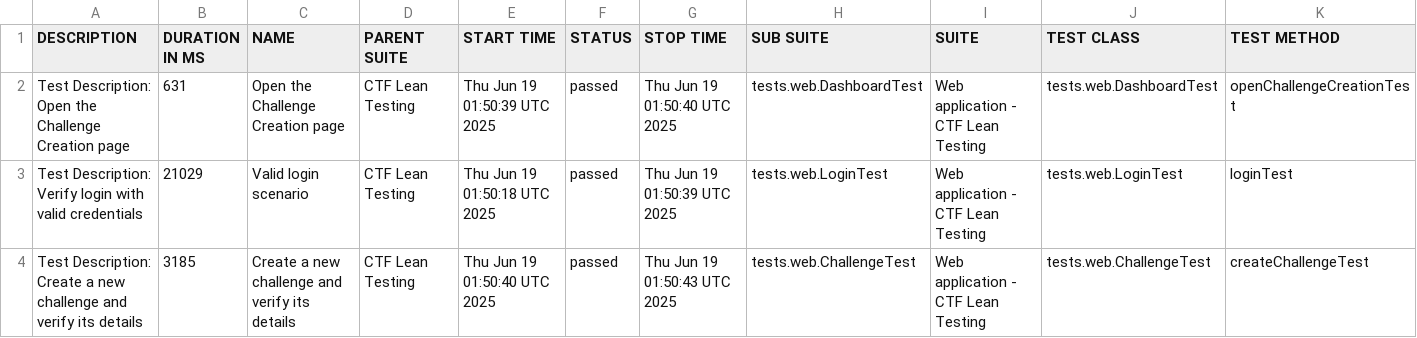
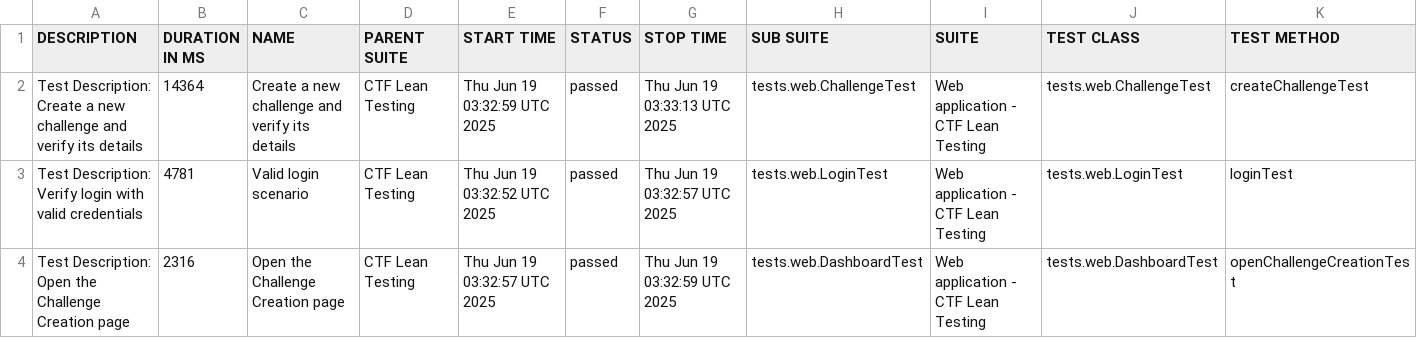
Before and after one commit to phuoctoanit/Test-Automation-Framework, a CSV file: data/suites.csv, drawn as a sheet.

```diff
--- a/data/suites.csv
+++ b/data/suites.csv
@@ -1,4 +1,4 @@
 "DESCRIPTION","DURATION IN MS","NAME","PARENT SUITE","START TIME","STATUS","STOP TIME","SUB SUITE","SUITE","TEST CLASS","TEST METHOD"
-"Test Description: Open the Challenge Creation page","631","Open the Challenge Creation page","CTF Lean Testing","Thu Jun 19 01:50:39 UTC 2025","passed","Thu Jun 19 01:50:40 UTC 2025","tests.web.DashboardTest","Web application - CTF Lean Testing","tests.web.DashboardTest","openChallengeCreationTest"
-"Test Description: Verify login with valid credentials","21029","Valid login scenario","CTF Lean Testing","Thu Jun 19 01:50:18 UTC 2025","passed","Thu Jun 19 01:50:39 UTC 2025","tests.web.LoginTest","Web application - CTF Lean Testing","tests.web.LoginTest","loginTest"
-"Test Description: Create a new challenge and verify its details","3185","Create a new challenge and verify its details","CTF Lean Testing","Thu Jun 19 01:50:40 UTC 2025","passed","Thu Jun 19 01:50:43 UTC 2025","tests.web.ChallengeTest","Web application - CTF Lean Testing","tests.web.ChallengeTest","createChallengeTest"
+"Test Description: Create a new challenge and verify its details","14364","Create a new challenge and verify its details","CTF Lean Testing","Thu Jun 19 03:32:59 UTC 2025","passed","Thu Jun 19 03:33:13 UTC 2025","tests.web.ChallengeTest","Web application - CTF Lean Testing","tests.web.ChallengeTest","createChallengeTest"
+"Test Description: Verify login with valid credentials","4781","Valid login scenario","CTF Lean Testing","Thu Jun 19 03:32:52 UTC 2025","passed","Thu Jun 19 03:32:57 UTC 2025","tests.web.LoginTest","Web application - CTF Lean Testing","tests.web.LoginTest","loginTest"
+"Test Description: Open the Challenge Creation page","2316","Open the Challenge Creation page","CTF Lean Testing","Thu Jun 19 03:32:57 UTC 2025","passed","Thu Jun 19 03:32:59 UTC 2025","tests.web.DashboardTest","Web application - CTF Lean Testing","tests.web.DashboardTest","openChallengeCreationTest"
```
Also changed, not shown: 20 other files.
